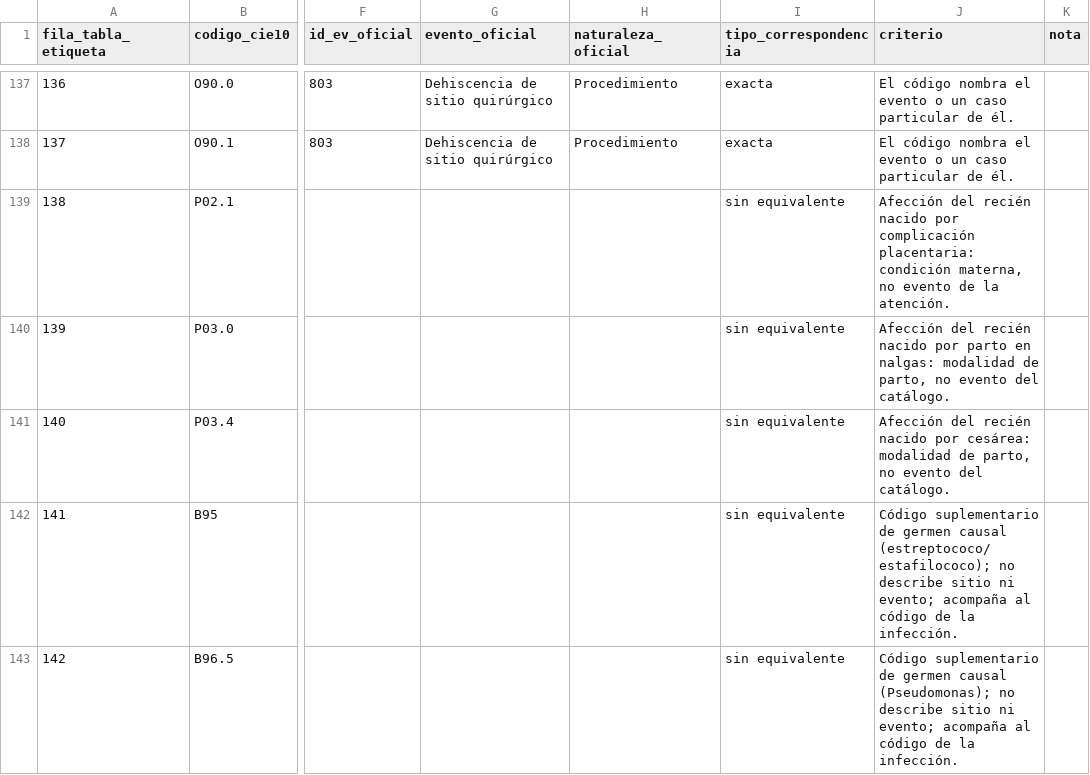
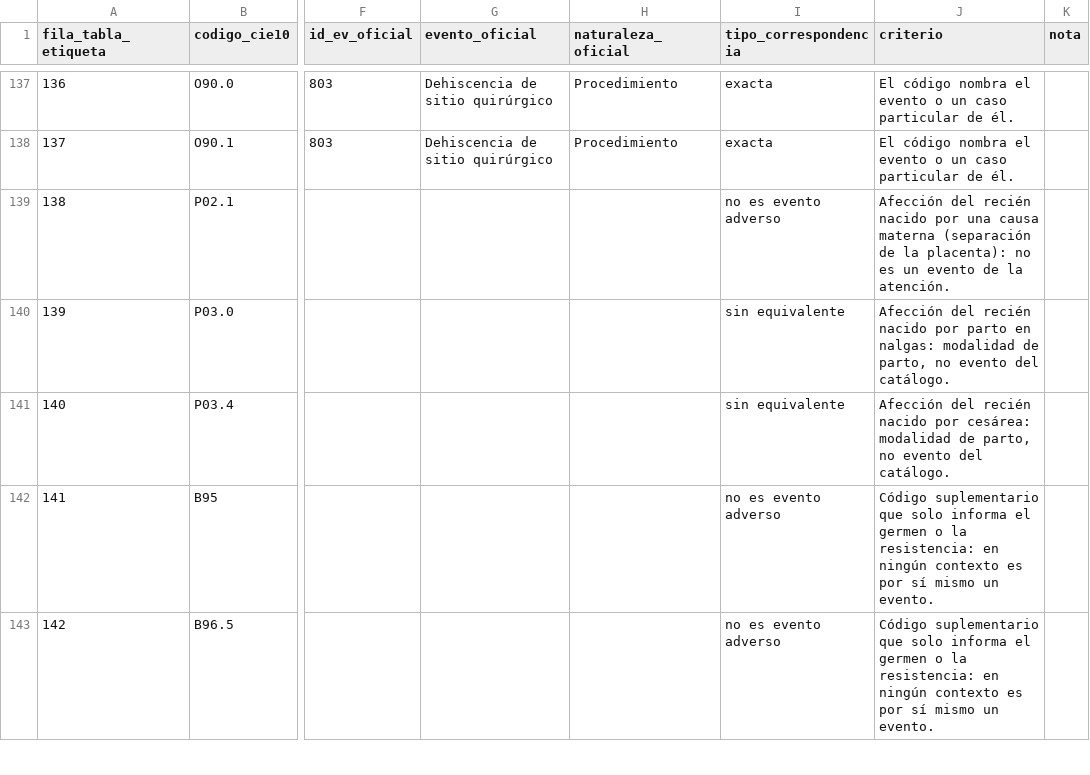
Before and after one commit to carlosperez100/mia14-trabajo-investigacion-ii-tesis-gemses-mimic, a CSV file: data/catalogos/anexo02_equivalencia_cie10_oficial.csv, drawn as a sheet; only a part is shown, gaps mark what is left out; the diff covers the shown part only; the diff names each change by its address in the sheet, - before the commit and + after, or states it on an @@ line.

Commit message:
Semana 7: equivalencia CIE-10 con el Anexo 02, tipo «no es evento adverso» solo para códigos que en ningún contexto son un evento de la atención

```diff
--- a/data/catalogos/anexo02_equivalencia_cie10_oficial.csv
+++ b/data/catalogos/anexo02_equivalencia_cie10_oficial.csv
-I139 (tipo_correspondencia): sin equivalente
+I139 (tipo_correspondencia): no es evento adverso
-J139 (criterio): …nacido por complicación placentaria: condición materna, no evento de…
+J139 (criterio): …nacido por una causa materna (separación de la placenta): no es un evento de…
-I142:I143 (tipo_correspondencia): sin equivalente
+I142:I143 (tipo_correspondencia): no es evento adverso
-J142 (criterio): Código suplementario de germen causal (estreptococo/estafilococo); no describe sitio ni evento; acompaña al código de la infección.
+J142 (criterio): Código suplementario que solo informa el germen o la resistencia: en ningún contexto es por sí mismo un evento.
-J143 (criterio): Código suplementario de germen causal (Pseudomonas); no describe sitio ni evento; acompaña al código de la infección.
+J143 (criterio): Código suplementario que solo informa el germen o la resistencia: en ningún contexto es por sí mismo un evento.
```
Also changed, not shown: 21 edited cells elsewhere in this file, 1 other file.
